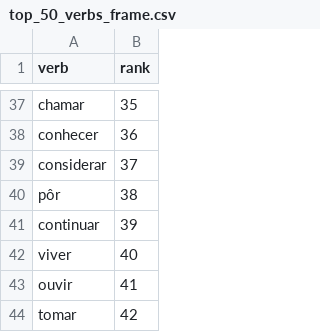
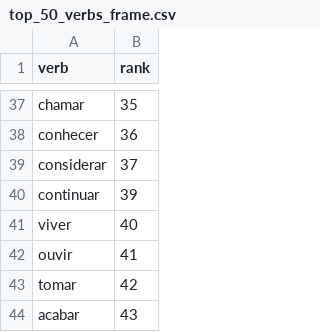
Before and after one commit to bfeif/pt-verb-explorer, a CSV file: data/verb-list/top_50_verbs_frame.csv, drawn as a sheet; only a part is shown, gaps mark what is left out; the shorter side is filled out with more unchanged rows; the diff names each change by its address in the sheet, - before the commit and + after, or states it on an @@ line.

```diff
--- a/data/verb-list/top_50_verbs_frame.csv
+++ b/data/verb-list/top_50_verbs_frame.csv
-row 40: pôr | 38
```
Also changed, not shown: 5 other files.
